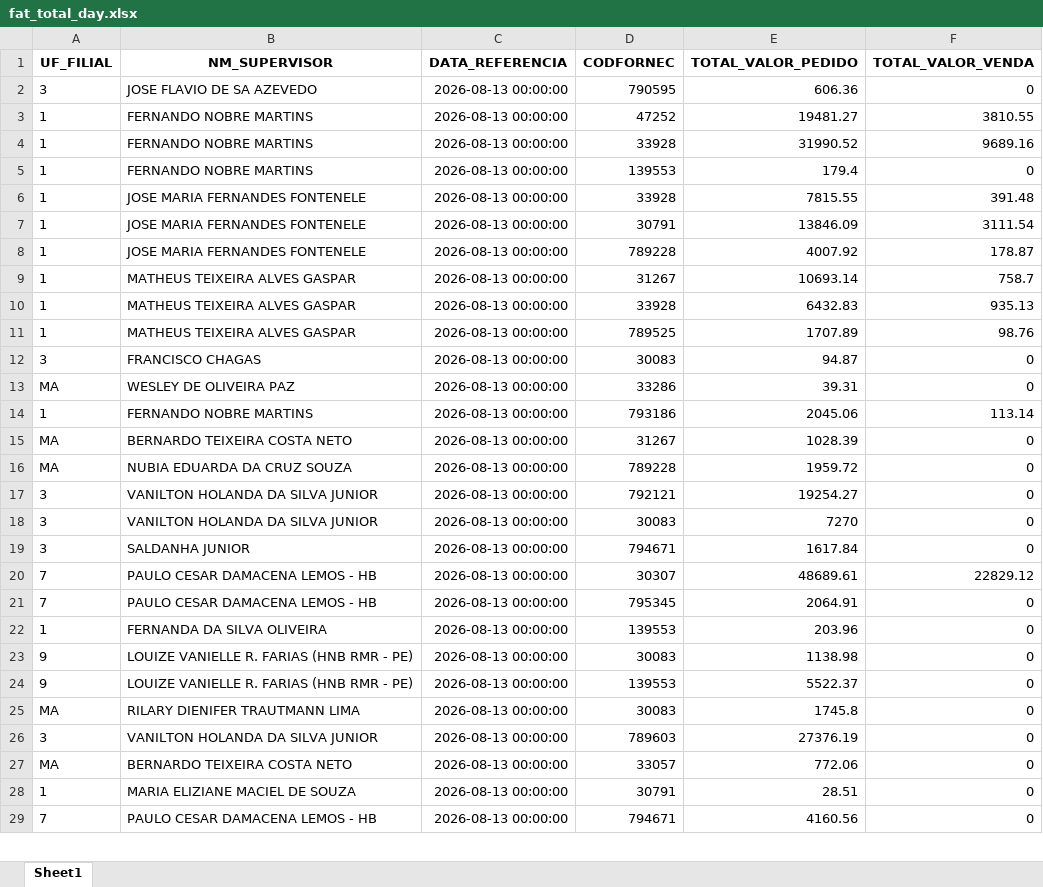
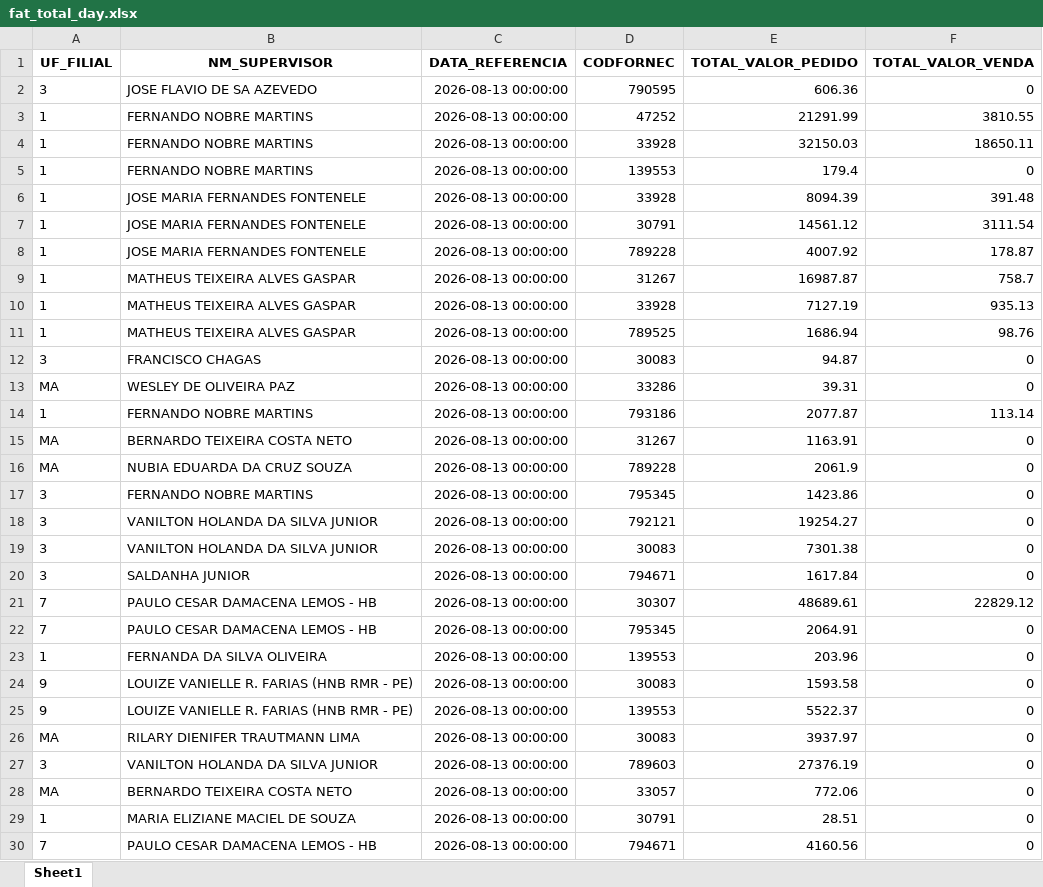
Before and after one commit to RoqueChristian/total_day, an Excel workbook: data/fat_total_day.xlsx, sheet Sheet1, drawn as a sheet; only a part is shown; values as stored, in another font and other column widths than the file's, no borders; addresses are those after the commit; the diff covers the shown part only; the diff names each change by its address in the sheet, - before the commit and + after, or states it on an @@ line.

Commit message:
chore(data): batch update intraday vendas - 14:00:05

```diff
--- a/data/fat_total_day.xlsx (sheet Sheet1)
+++ b/data/fat_total_day.xlsx (sheet Sheet1)
-E3 (TOTAL_VALOR_PEDIDO): 19481.27
+E3 (TOTAL_VALOR_PEDIDO): 21291.99
-E4 (TOTAL_VALOR_PEDIDO): 31990.52
+E4 (TOTAL_VALOR_PEDIDO): 32150.03
-F4 (TOTAL_VALOR_VENDA): 9689.16
+F4 (TOTAL_VALOR_VENDA): 18650.11
-E6 (TOTAL_VALOR_PEDIDO): 7815.55
+E6 (TOTAL_VALOR_PEDIDO): 8094.39
-E7 (TOTAL_VALOR_PEDIDO): 13846.09
+E7 (TOTAL_VALOR_PEDIDO): 14561.12
-E9 (TOTAL_VALOR_PEDIDO): 10693.14
+E9 (TOTAL_VALOR_PEDIDO): 16987.87
-E10 (TOTAL_VALOR_PEDIDO): 6432.83
+E10 (TOTAL_VALOR_PEDIDO): 7127.19
-E11 (TOTAL_VALOR_PEDIDO): 1707.89
+E11 (TOTAL_VALOR_PEDIDO): 1686.94
-E14 (TOTAL_VALOR_PEDIDO): 2045.06
+E14 (TOTAL_VALOR_PEDIDO): 2077.87
-E15 (TOTAL_VALOR_PEDIDO): 1028.39
+E15 (TOTAL_VALOR_PEDIDO): 1163.91
-E16 (TOTAL_VALOR_PEDIDO): 1959.72
+E16 (TOTAL_VALOR_PEDIDO): 2061.9
+row 17: 3 | FERNANDO NOBRE MARTINS | 2026-08-13 00:00:00 | 795345 | 1423.86 | 0
-E19 (TOTAL_VALOR_PEDIDO): 7270
+E19 (TOTAL_VALOR_PEDIDO): 7301.38
-E24 (TOTAL_VALOR_PEDIDO): 1138.98
+E24 (TOTAL_VALOR_PEDIDO): 1593.58
-E26 (TOTAL_VALOR_PEDIDO): 1745.8
+E26 (TOTAL_VALOR_PEDIDO): 3937.97
```
Also changed, not shown: 5 added rows, 1 removed row and 43 edited cells elsewhere in this sheet.
